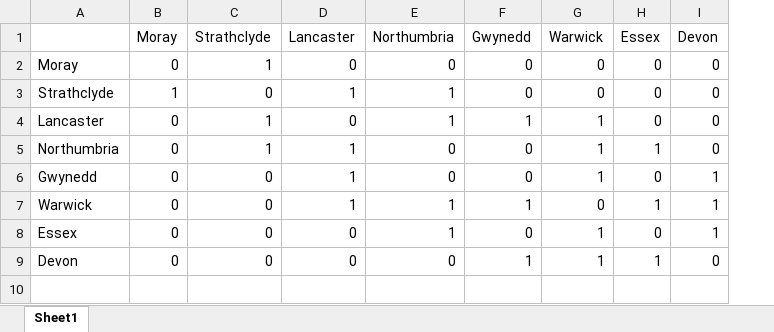
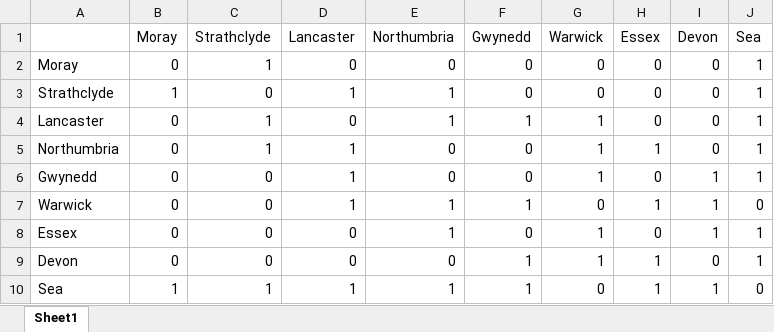
Before and after one commit to Viperiser/board_game_maps, an Excel workbook: 20260414-King is Dead Adjacency.xlsx, sheet Sheet1, drawn as a sheet; values as stored, in another font and other column widths than the file's, no borders; the diff names each change by its address in the sheet, - before the commit and + after, or states it on an @@ line.

```diff
--- a/20260414-King is Dead Adjacency.xlsx (sheet Sheet1)
+++ b/20260414-King is Dead Adjacency.xlsx (sheet Sheet1)
+column J (Sea), rows 2-9: 1 | 1 | 1 | 1 | 1 | 0 | 1 | 1
+row 10: Sea | 1 | 1 | 1 | 1 | 1 | 0 | 1 | 1 | 0
```
Also changed, not shown: 1 other file.
